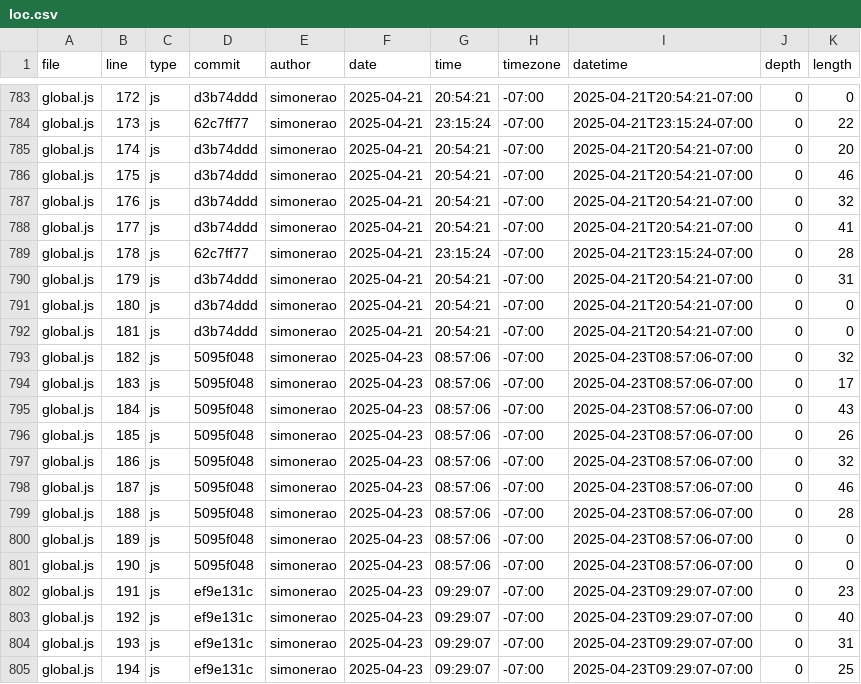
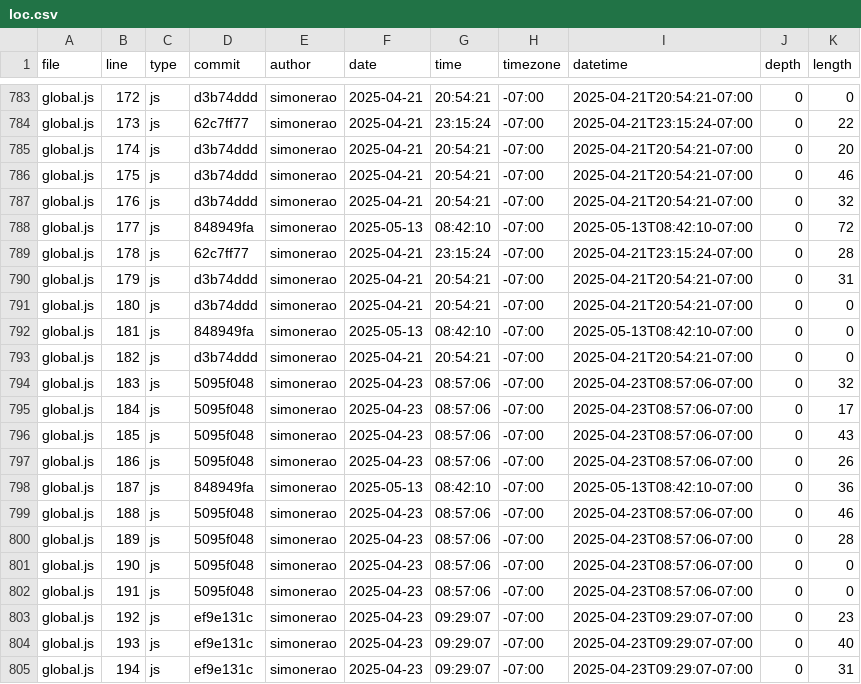
Before and after one commit to simonerao/portfolio, a CSV file: meta/loc.csv, drawn as a sheet; only a part is shown, gaps mark what is left out; the diff covers the shown part only.

```diff
--- a/meta/loc.csv
+++ b/meta/loc.csv
@@ -787,3 +787,3 @@ global.js,175,js,d3b74ddd,simonerao,2025-04-21,20:54:21,-07:00,2025-04-21T20:54:
 global.js,176,js,d3b74ddd,simonerao,2025-04-21,20:54:21,-07:00,2025-04-21T20:54:21-07:00,0,32
-global.js,177,js,d3b74ddd,simonerao,2025-04-21,20:54:21,-07:00,2025-04-21T20:54:21-07:00,0,41
+global.js,177,js,848949fa,simonerao,2025-05-13,08:42:10,-07:00,2025-05-13T08:42:10-07:00,0,72
 global.js,178,js,62c7ff77,simonerao,2025-04-21,23:15:24,-07:00,2025-04-21T23:15:24-07:00,0,28
@@ -791,15 +791,15 @@ global.js,179,js,d3b74ddd,simonerao,2025-04-21,20:54:21,-07:00,2025-04-21T20:54:
 global.js,180,js,d3b74ddd,simonerao,2025-04-21,20:54:21,-07:00,2025-04-21T20:54:21-07:00,0,0
-global.js,181,js,d3b74ddd,simonerao,2025-04-21,20:54:21,-07:00,2025-04-21T20:54:21-07:00,0,0
-global.js,182,js,5095f048,simonerao,2025-04-23,08:57:06,-07:00,2025-04-23T08:57:06-07:00,0,32
-global.js,183,js,5095f048,simonerao,2025-04-23,08:57:06,-07:00,2025-04-23T08:57:06-07:00,0,17
-global.js,184,js,5095f048,simonerao,2025-04-23,08:57:06,-07:00,2025-04-23T08:57:06-07:00,0,43
-global.js,185,js,5095f048,simonerao,2025-04-23,08:57:06,-07:00,2025-04-23T08:57:06-07:00,0,26
-global.js,186,js,5095f048,simonerao,2025-04-23,08:57:06,-07:00,2025-04-23T08:57:06-07:00,0,32
-global.js,187,js,5095f048,simonerao,2025-04-23,08:57:06,-07:00,2025-04-23T08:57:06-07:00,0,46
-global.js,188,js,5095f048,simonerao,2025-04-23,08:57:06,-07:00,2025-04-23T08:57:06-07:00,0,28
-global.js,189,js,5095f048,simonerao,2025-04-23,08:57:06,-07:00,2025-04-23T08:57:06-07:00,0,0
+global.js,181,js,848949fa,simonerao,2025-05-13,08:42:10,-07:00,2025-05-13T08:42:10-07:00,0,0
+global.js,182,js,d3b74ddd,simonerao,2025-04-21,20:54:21,-07:00,2025-04-21T20:54:21-07:00,0,0
+global.js,183,js,5095f048,simonerao,2025-04-23,08:57:06,-07:00,2025-04-23T08:57:06-07:00,0,32
+global.js,184,js,5095f048,simonerao,2025-04-23,08:57:06,-07:00,2025-04-23T08:57:06-07:00,0,17
+global.js,185,js,5095f048,simonerao,2025-04-23,08:57:06,-07:00,2025-04-23T08:57:06-07:00,0,43
+global.js,186,js,5095f048,simonerao,2025-04-23,08:57:06,-07:00,2025-04-23T08:57:06-07:00,0,26
+global.js,187,js,848949fa,simonerao,2025-05-13,08:42:10,-07:00,2025-05-13T08:42:10-07:00,0,36
+global.js,188,js,5095f048,simonerao,2025-04-23,08:57:06,-07:00,2025-04-23T08:57:06-07:00,0,46
+global.js,189,js,5095f048,simonerao,2025-04-23,08:57:06,-07:00,2025-04-23T08:57:06-07:00,0,28
 global.js,190,js,5095f048,simonerao,2025-04-23,08:57:06,-07:00,2025-04-23T08:57:06-07:00,0,0
-global.js,191,js,ef9e131c,simonerao,2025-04-23,09:29:07,-07:00,2025-04-23T09:29:07-07:00,0,23
-global.js,192,js,ef9e131c,simonerao,2025-04-23,09:29:07,-07:00,2025-04-23T09:29:07-07:00,0,40
-global.js,193,js,ef9e131c,simonerao,2025-04-23,09:29:07,-07:00,2025-04-23T09:29:07-07:00,0,31
-global.js,194,js,ef9e131c,simonerao,2025-04-23,09:29:07,-07:00,2025-04-23T09:29:07-07:00,0,25
+global.js,191,js,5095f048,simonerao,2025-04-23,08:57:06,-07:00,2025-04-23T08:57:06-07:00,0,0
+global.js,192,js,ef9e131c,simonerao,2025-04-23,09:29:07,-07:00,2025-04-23T09:29:07-07:00,0,23
+global.js,193,js,ef9e131c,simonerao,2025-04-23,09:29:07,-07:00,2025-04-23T09:29:07-07:00,0,40
+global.js,194,js,ef9e131c,simonerao,2025-04-23,09:29:07,-07:00,2025-04-23T09:29:07-07:00,0,31
```
Also changed, not shown: 1 added row and 29 edited cells elsewhere in this file.
